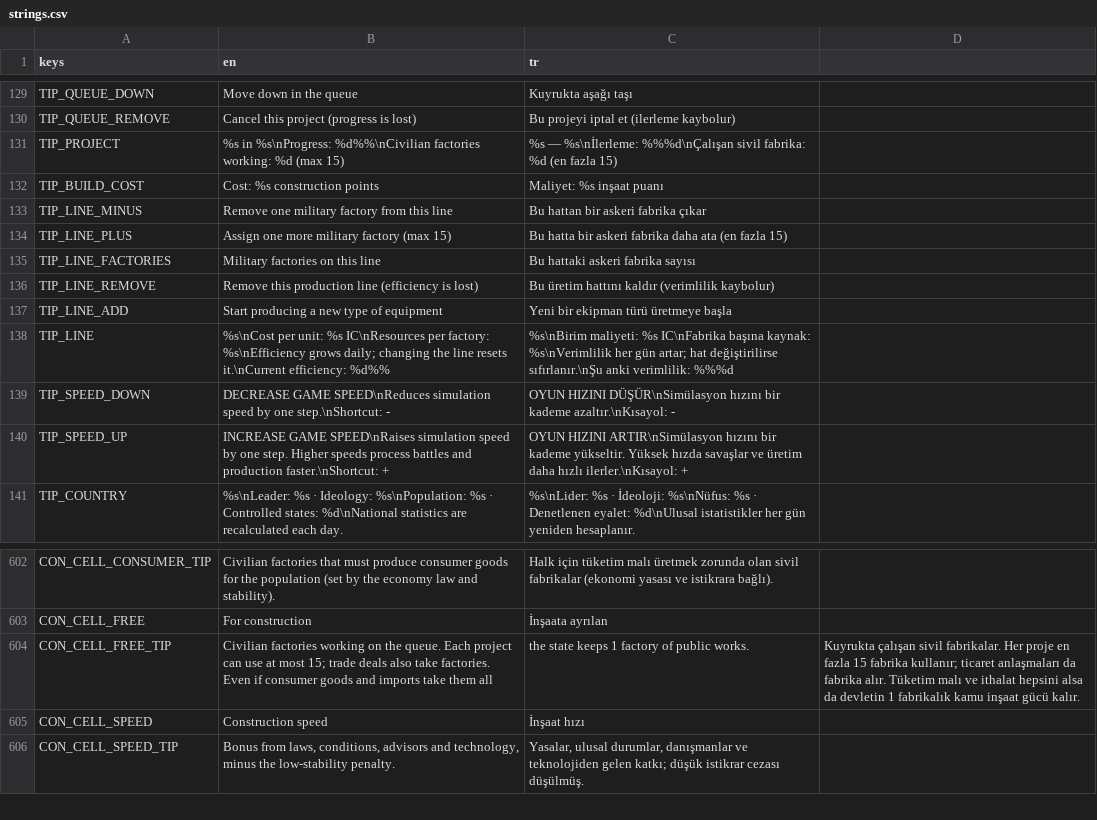
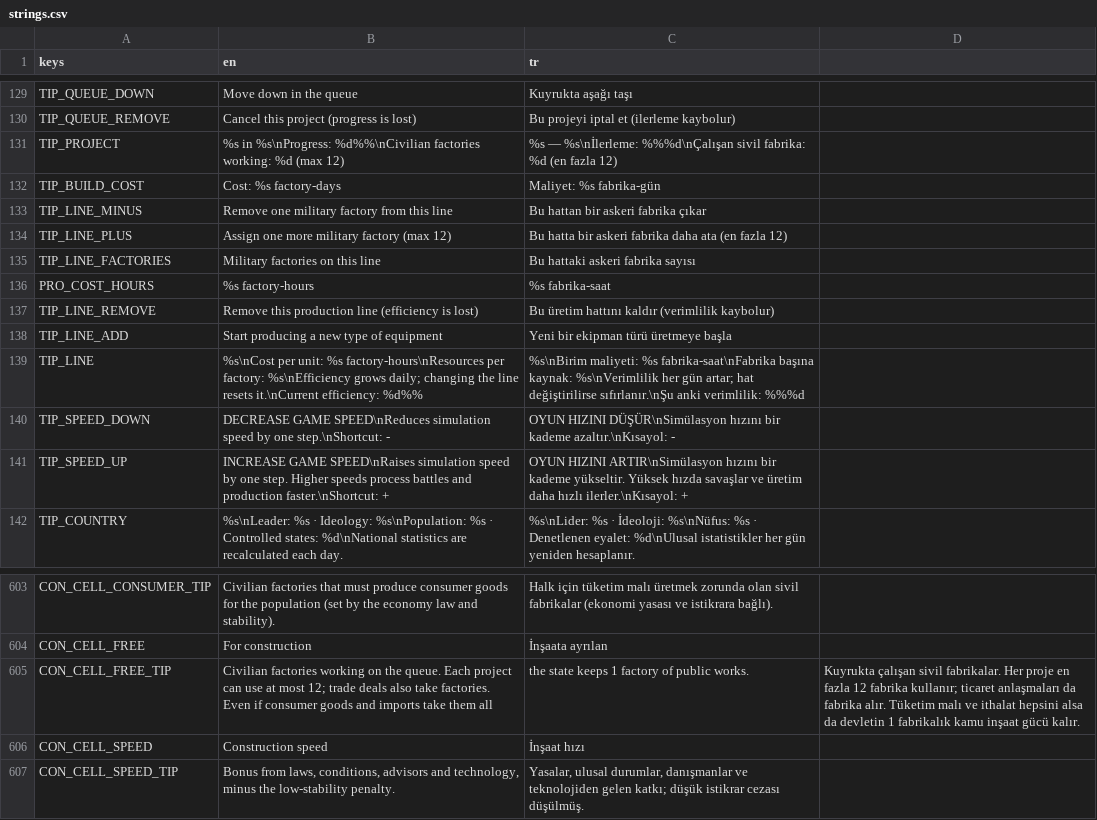
Before and after one commit to gmmrx/iron-front, a CSV file: game/localization/strings.csv, drawn as a sheet; only a part is shown, gaps mark what is left out.

```diff
--- a/game/localization/strings.csv
+++ b/game/localization/strings.csv
@@ -130,10 +130,11 @@ TIP_QUEUE_DOWN,Move down in the queue,Kuyrukta aşağı taşı
 TIP_QUEUE_REMOVE,Cancel this project (progress is lost),Bu projeyi iptal et (ilerleme kaybolur)
-"TIP_PROJECT","%s in %s\nProgress: %d%%\nCivilian factories working: %d (max 15)","%s — %s\nİlerleme: %%%d\nÇalışan sivil fabrika: %d (en fazla 15)"
-"TIP_BUILD_COST","Cost: %s construction points","Maliyet: %s inşaat puanı"
+"TIP_PROJECT","%s in %s\nProgress: %d%%\nCivilian factories working: %d (max 12)","%s — %s\nİlerleme: %%%d\nÇalışan sivil fabrika: %d (en fazla 12)"
+"TIP_BUILD_COST","Cost: %s factory-days","Maliyet: %s fabrika-gün"
 TIP_LINE_MINUS,Remove one military factory from this line,Bu hattan bir askeri fabrika çıkar
-TIP_LINE_PLUS,Assign one more military factory (max 15),Bu hatta bir askeri fabrika daha ata (en fazla 15)
+TIP_LINE_PLUS,Assign one more military factory (max 12),Bu hatta bir askeri fabrika daha ata (en fazla 12)
 TIP_LINE_FACTORIES,Military factories on this line,Bu hattaki askeri fabrika sayısı
+PRO_COST_HOURS,%s factory-hours,%s fabrika-saat
 TIP_LINE_REMOVE,Remove this production line (efficiency is lost),Bu üretim hattını kaldır (verimlilik kaybolur)
 TIP_LINE_ADD,Start producing a new type of equipment,Yeni bir ekipman türü üretmeye başla
-"TIP_LINE","%s\nCost per unit: %s IC\nResources per factory: %s\nEfficiency grows daily; changing the line resets it.\nCurrent efficiency: %d%%","%s\nBirim maliyeti: %s IC\nFabrika başına kaynak: %s\nVerimlilik her gün artar; hat değiştirilirse sıfırlanır.\nŞu anki verimlilik: %%%d"
+"TIP_LINE","%s\nCost per unit: %s factory-hours\nResources per factory: %s\nEfficiency grows daily; changing the line resets it.\nCurrent efficiency: %d%%","%s\nBirim maliyeti: %s fabrika-saat\nFabrika başına kaynak: %s\nVerimlilik her gün artar; hat değiştirilirse sıfırlanır.\nŞu anki verimlilik: %%%d"
 "TIP_SPEED_DOWN","DECREASE GAME SPEED\nReduces simulation speed by one step.\nShortcut: -","OYUN HIZINI DÜŞÜR\nSimülasyon hızını bir kademe azaltır.\nKısayol: -"
@@ -637,3 +638,3 @@ CON_CELL_CONSUMER_TIP,Civilian factories that must produce consumer goods for th
 CON_CELL_FREE,For construction,İnşaata ayrılan
-CON_CELL_FREE_TIP,Civilian factories working on the queue. Each project can use at most 15; trade deals also take factories. Even if consumer goods and imports take them all, the state keeps 1 factory of public works.,Kuyrukta çalışan sivil fabrikalar. Her proje en fazla 15 fabrika kullanır; ticaret anlaşmaları da fabrika alır. Tüketim malı ve ithalat hepsini alsa da devletin 1 fabrikalık kamu inşaat gücü kalır.
+CON_CELL_FREE_TIP,Civilian factories working on the queue. Each project can use at most 12; trade deals also take factories. Even if consumer goods and imports take them all, the state keeps 1 factory of public works.,Kuyrukta çalışan sivil fabrikalar. Her proje en fazla 12 fabrika kullanır; ticaret anlaşmaları da fabrika alır. Tüketim malı ve ithalat hepsini alsa da devletin 1 fabrikalık kamu inşaat gücü kalır.
 CON_CELL_SPEED,Construction speed,İnşaat hızı
```
Also changed, not shown: 7 other files.
